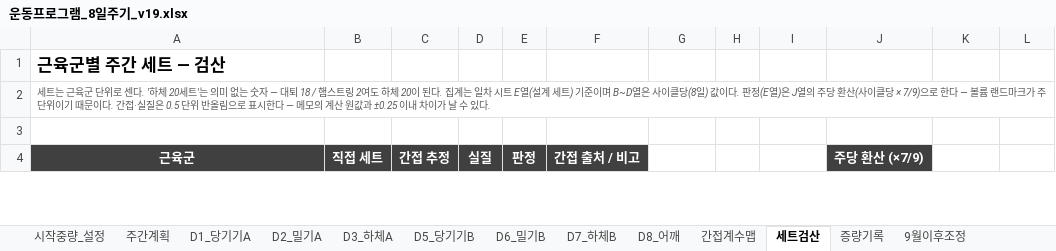
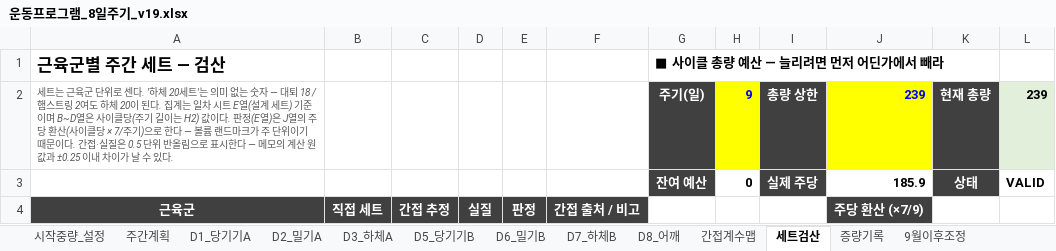
Before and after one commit to ktmffl-max/health1234, an Excel workbook: 운동프로그램_8일주기_v19.xlsx, sheet 세트검산, drawn as a sheet; only a part is shown; values as stored, in another font and other column widths than the file's, no borders; conditional formats not drawn; removed rows and columns are numbered as before the commit, all else as after; the diff covers the shown part only; the diff names each change by its address in the sheet, - before the commit and + after, or states it on an @@ line.

```diff
--- a/운동프로그램_8일주기_v19.xlsx (sheet 세트검산)
+++ b/운동프로그램_8일주기_v19.xlsx (sheet 세트검산)
-G1: (empty)
+G1: ■ 사이클 총량 예산 — 늘리려면 먼저 어딘가에서 빼라
-row 2: 세트는 근육군 단위로 센다. '하체 20세트'는 의미 없는 숫자 — 대퇴 18 / 햄스트링 2여도 하체 20이 된다. 집계는 일차 시트 E열(설계 세트) 기준이며 B~D열은 사이클당(8일) 값이다. 판정(E열)은 J열의 주당 환산(사이클당 × 7/9)으로 한다 — 볼륨 랜드마크가 주 단위이기 때문이다. 간접·실질은 0.5 단위 반올림으로 표시한다 — 메모의 계산 원값과 ±0.25 이내 차이가 날 수 있다.
-row 2: (empty)
+row 2: 세트는 근육군 단위로 센다. '하체 20세트'는 의미 없는 숫자 — 대퇴 18 / 햄스트링 2여도 하체 20이 된다. 집계는 일차 시트 E열(설계 세트) 기준이며 B~D열은 사이클당(주기 길이는 H2) 값이다. 판정(E열)은 J열의 주당 환산(사이클당 × 7/주기)으로 한다 — 볼륨 랜드마크가 주 단위이기 때문이다. 간접·실질은 0.5 단위 반올림으로 표시한다 — 메모의 계산 원값과 ±0.25 이내 차이가 날 수 있다. |  |  |  |  |  | 주기(일) | 9 | 총량 상한 | 239 | 현재 총량 | 239
-G2 fill: none
+G2 fill: #404040
-H2 fill: none
+H2 fill: #FFFF00
-I2 fill: none
+I2 fill: #404040
-J2 fill: none
+J2 fill: #FFFF00
-K2 fill: none
+K2 fill: #404040
-L2 fill: none
+L2 fill: #E2EFDA
+row 3:  |  |  |  |  |  | 잔여 예산 | 0 | 실제 주당 | 185.9 | 상태 | VALID
```
Also changed, not shown: 4 added rows and 129 edited cells elsewhere in this sheet, sheet 간접계수맵, sheet 복귀_간접계수맵, sheet 복귀_세트검산, sheet 증량기록, sheet 시작중량_설정, sheet D7_하체B, 12 more sheets, formulas that keep their value, 3 other files.
